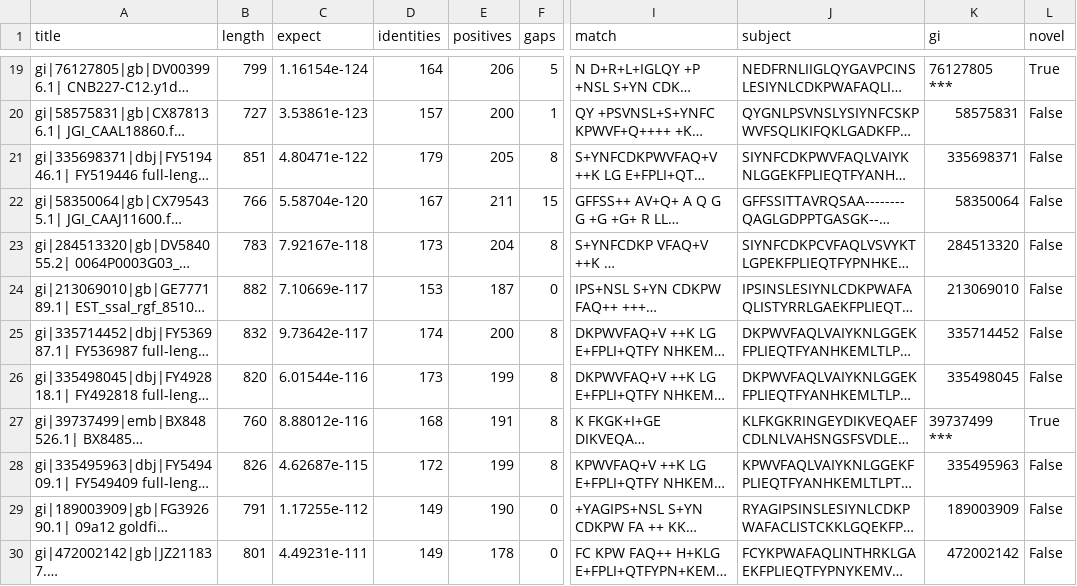
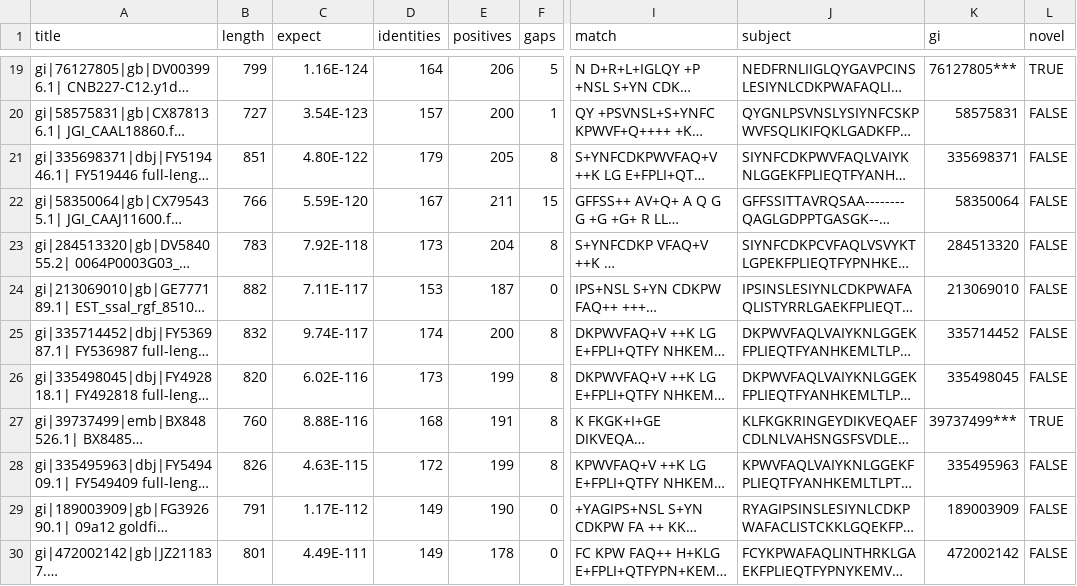
Before and after one commit to jrsacher/find-a-gene, a CSV file: novel_genes.csv, drawn as a sheet; only a part is shown, gaps mark what is left out; long unchanged cells end in …; the diff covers the shown part only; the diff names each change by its address in the sheet, - before the commit and + after, or states it on an @@ line.

```diff
--- a/novel_genes.csv
+++ b/novel_genes.csv
-C19 (expect): 1.16154e-124
+C19 (expect): 1.16E-124
-K19 (gi): 76127805 ***
+K19 (gi): 76127805***
-L19 (novel): True
+L19 (novel): TRUE
-C20 (expect): 3.53861e-123
+C20 (expect): 3.54E-123
-L20:L26 (novel): False
+L20:L26 (novel): FALSE
-C21 (expect): 4.80471e-122
+C21 (expect): 4.80E-122
-C22 (expect): 5.58704e-120
+C22 (expect): 5.59E-120
-C23 (expect): 7.92167e-118
+C23 (expect): 7.92E-118
-C24 (expect): 7.10669e-117
+C24 (expect): 7.11E-117
-C25 (expect): 9.73642e-117
+C25 (expect): 9.74E-117
-C26 (expect): 6.01544e-116
+C26 (expect): 6.02E-116
-C27 (expect): 8.88012e-116
+C27 (expect): 8.88E-116
-K27 (gi): 39737499 ***
+K27 (gi): 39737499***
-L27 (novel): True
+L27 (novel): TRUE
-C28 (expect): 4.62687e-115
+C28 (expect): 4.63E-115
-L28:L30 (novel): False
+L28:L30 (novel): FALSE
-C29 (expect): 1.17255e-112
+C29 (expect): 1.17E-112
-C30 (expect): 4.49231e-111
+C30 (expect): 4.49E-111
```
Also changed, not shown: 81 edited cells elsewhere in this file, 24 other files.
